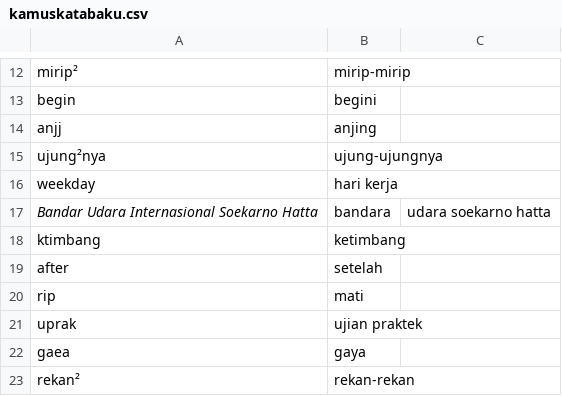
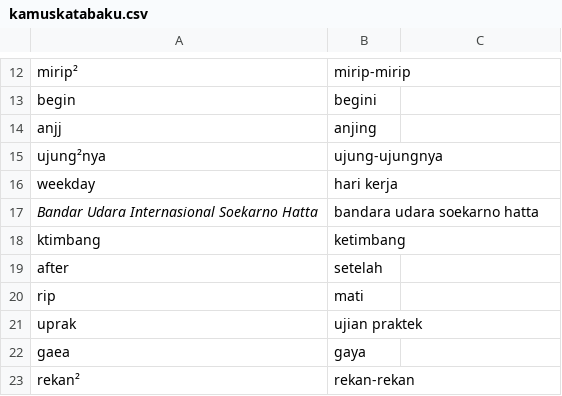
Before and after one commit to go0se05/PI, a CSV file: kamuskatabaku.csv, drawn as a sheet; only a part is shown, gaps mark what is left out.

Commit message:
Update kamuskatabaku.csv

```diff
--- a/kamuskatabaku.csv
+++ b/kamuskatabaku.csv
@@ -16,3 +16,3 @@ ujung²nya,ujung-ujungnya
 weekday,hari kerja
-𝘉𝘢𝘯𝘥𝘢𝘳 𝘜𝘥𝘢𝘳𝘢 𝘐𝘯𝘵𝘦𝘳𝘯𝘢𝘴𝘪𝘰𝘯𝘢𝘭 𝘚𝘰𝘦𝘬𝘢𝘳𝘯𝘰 𝘏𝘢𝘵𝘵𝘢,bandara,udara soekarno hatta
+𝘉𝘢𝘯𝘥𝘢𝘳 𝘜𝘥𝘢𝘳𝘢 𝘐𝘯𝘵𝘦𝘳𝘯𝘢𝘴𝘪𝘰𝘯𝘢𝘭 𝘚𝘰𝘦𝘬𝘢𝘳𝘯𝘰 𝘏𝘢𝘵𝘵𝘢,bandara udara soekarno hatta
 ktimbang,ketimbang
```
